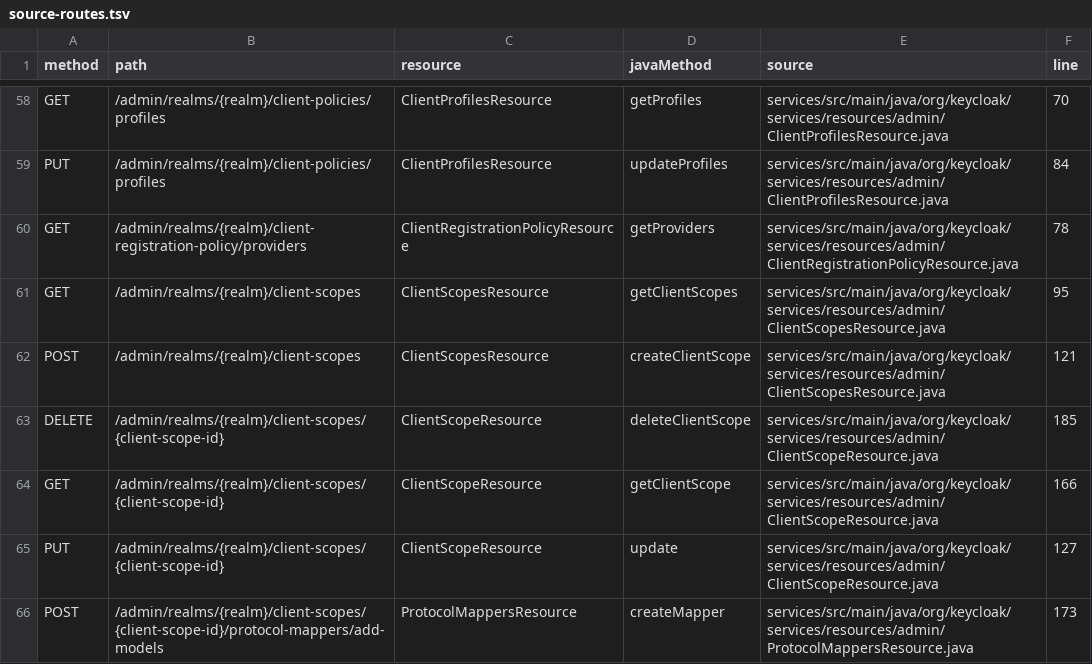
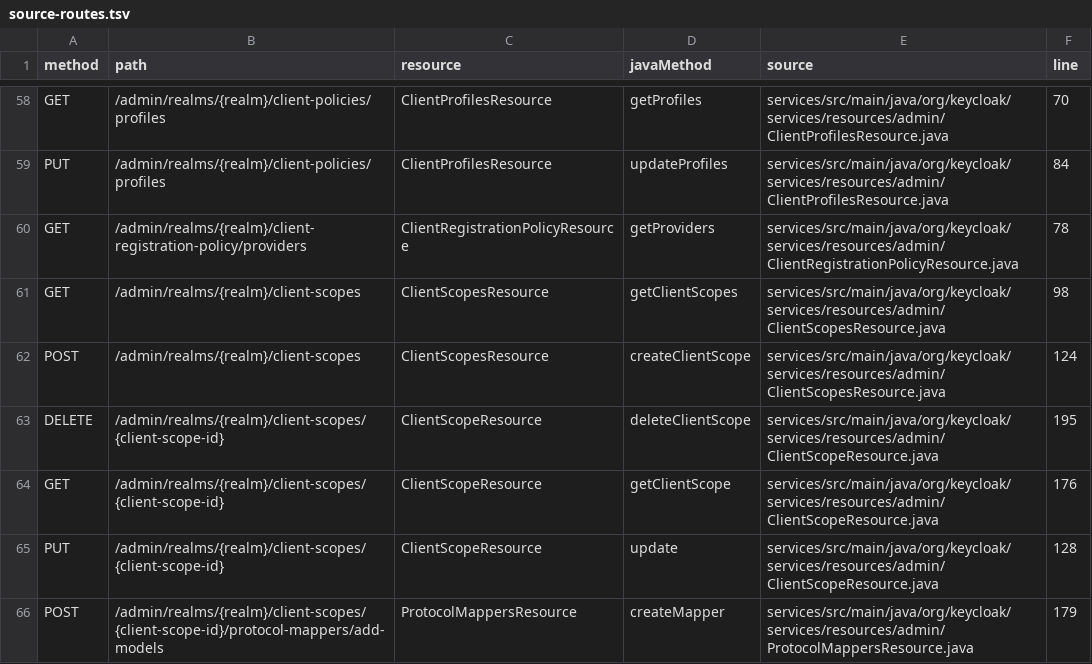
Before and after one commit to sugarst/Keycloak.Admin.Sdk, a TSV file: docs/contracts/source-routes.tsv, drawn as a sheet; only a part is shown, gaps mark what is left out; the diff covers the shown part only.

```diff
--- a/docs/contracts/source-routes.tsv
+++ b/docs/contracts/source-routes.tsv
@@ -60,7 +60,7 @@ PUT	/admin/realms/{realm}/client-policies/profiles	ClientProfilesResource	update
 GET	/admin/realms/{realm}/client-registration-policy/providers	ClientRegistrationPolicyResource	getProviders	services/src/main/java/org/keycloak/services/resources/admin/ClientRegistrationPolicyResource.java	78
-GET	/admin/realms/{realm}/client-scopes	ClientScopesResource	getClientScopes	services/src/main/java/org/keycloak/services/resources/admin/ClientScopesResource.java	95
-POST	/admin/realms/{realm}/client-scopes	ClientScopesResource	createClientScope	services/src/main/java/org/keycloak/services/resources/admin/ClientScopesResource.java	121
-DELETE	/admin/realms/{realm}/client-scopes/{client-scope-id}	ClientScopeResource	deleteClientScope	services/src/main/java/org/keycloak/services/resources/admin/ClientScopeResource.java	185
-GET	/admin/realms/{realm}/client-scopes/{client-scope-id}	ClientScopeResource	getClientScope	services/src/main/java/org/keycloak/services/resources/admin/ClientScopeResource.java	166
-PUT	/admin/realms/{realm}/client-scopes/{client-scope-id}	ClientScopeResource	update	services/src/main/java/org/keycloak/services/resources/admin/ClientScopeResource.java	127
-POST	/admin/realms/{realm}/client-scopes/{client-scope-id}/protocol-mappers/add-models	ProtocolMappersResource	createMapper	services/src/main/java/org/keycloak/services/resources/admin/ProtocolMappersResource.java	173
+GET	/admin/realms/{realm}/client-scopes	ClientScopesResource	getClientScopes	services/src/main/java/org/keycloak/services/resources/admin/ClientScopesResource.java	98
+POST	/admin/realms/{realm}/client-scopes	ClientScopesResource	createClientScope	services/src/main/java/org/keycloak/services/resources/admin/ClientScopesResource.java	124
+DELETE	/admin/realms/{realm}/client-scopes/{client-scope-id}	ClientScopeResource	deleteClientScope	services/src/main/java/org/keycloak/services/resources/admin/ClientScopeResource.java	195
+GET	/admin/realms/{realm}/client-scopes/{client-scope-id}	ClientScopeResource	getClientScope	services/src/main/java/org/keycloak/services/resources/admin/ClientScopeResource.java	176
+PUT	/admin/realms/{realm}/client-scopes/{client-scope-id}	ClientScopeResource	update	services/src/main/java/org/keycloak/services/resources/admin/ClientScopeResource.java	128
+POST	/admin/realms/{realm}/client-scopes/{client-scope-id}/protocol-mappers/add-models	ProtocolMappersResource	createMapper	services/src/main/java/org/keycloak/services/resources/admin/ProtocolMappersResource.java	179
```
Also changed, not shown: 53 edited cells elsewhere in this file, 37 other files.
